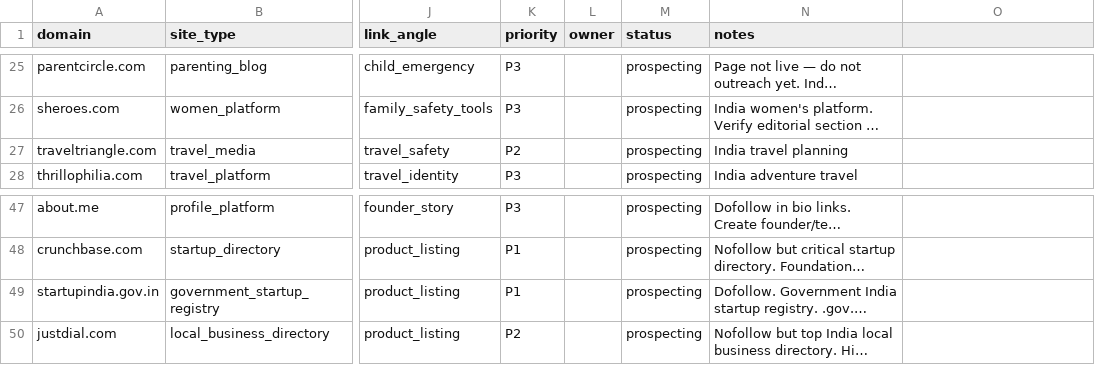
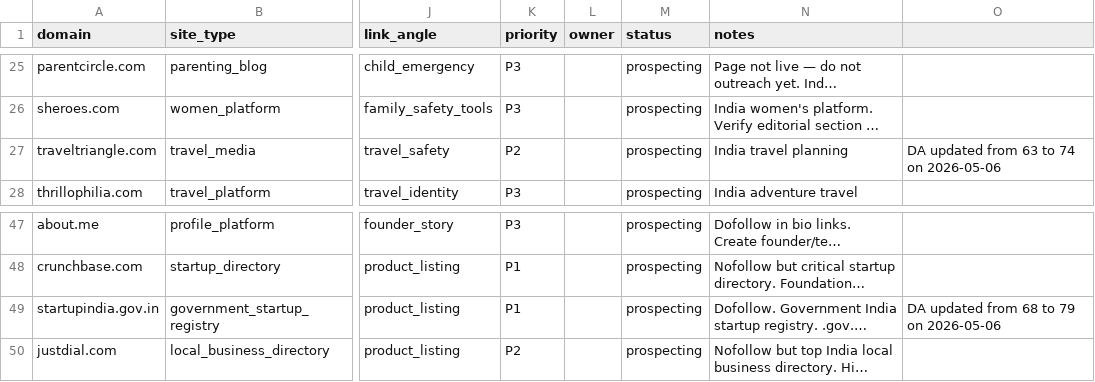
Before and after one commit to vedantacore-admin/profiletap-seo-os, a CSV file: projects/profiletap/data/backlinks/backlink_targets.csv, drawn as a sheet; only a part is shown, gaps mark what is left out; long unchanged cells end in …; the diff names each change by its address in the sheet, - before the commit and + after, or states it on an @@ line.

Commit message:
fix: update DA scores and site details in outreach tracker

```diff
--- a/projects/profiletap/data/backlinks/backlink_targets.csv
+++ b/projects/profiletap/data/backlinks/backlink_targets.csv
-O27: (empty)
+O27: DA updated from 63 to 74 on 2026-05-06
-O49: (empty)
+O49: DA updated from 68 to 79 on 2026-05-06
```
